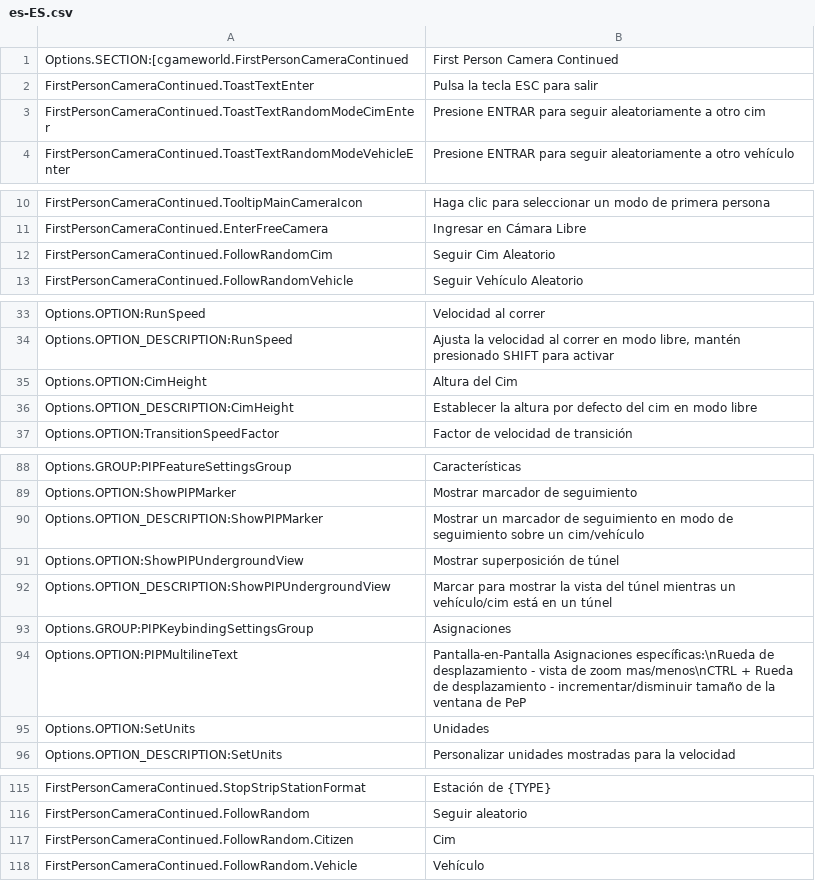
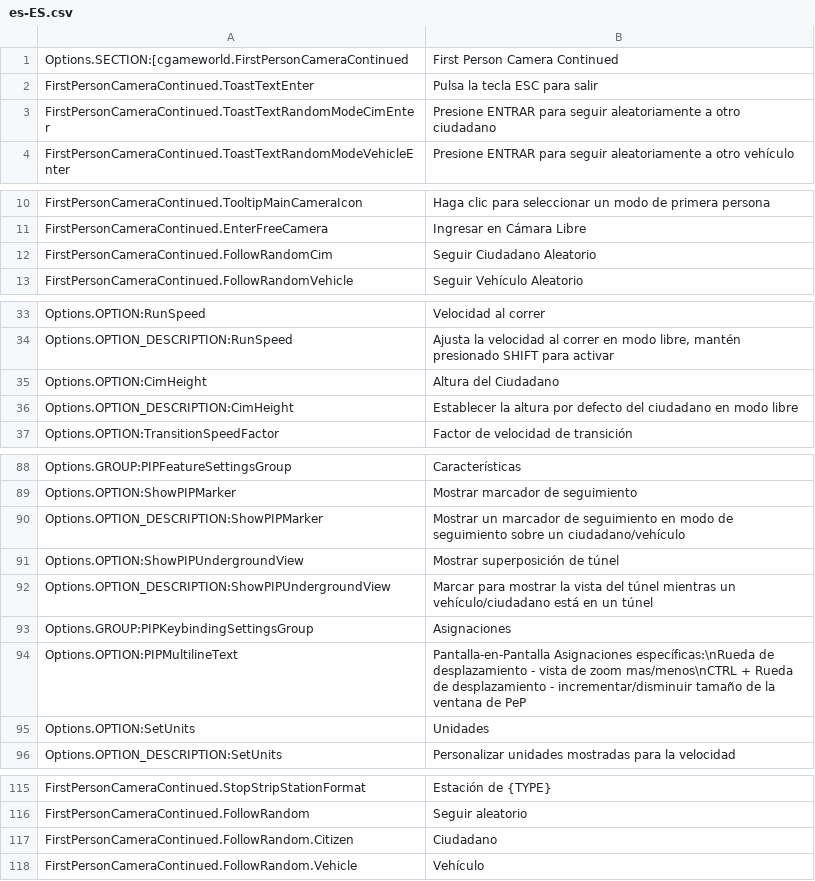
Before and after one commit to Cgameworld/FirstPersonCameraContinued, a CSV file: l10n/es-ES.csv, drawn as a sheet; only a part is shown, gaps mark what is left out.

```diff
--- a/l10n/es-ES.csv
+++ b/l10n/es-ES.csv
@@ -2,3 +2,3 @@
 "FirstPersonCameraContinued.ToastTextEnter","Pulsa la tecla ESC para salir"
-"FirstPersonCameraContinued.ToastTextRandomModeCimEnter","Presione ENTRAR para seguir aleatoriamente a otro cim"
+"FirstPersonCameraContinued.ToastTextRandomModeCimEnter","Presione ENTRAR para seguir aleatoriamente a otro ciudadano"
 "FirstPersonCameraContinued.ToastTextRandomModeVehicleEnter","Presione ENTRAR para seguir aleatoriamente a otro vehículo"
@@ -11,3 +11,3 @@
 "FirstPersonCameraContinued.EnterFreeCamera","Ingresar en Cámara Libre"
-"FirstPersonCameraContinued.FollowRandomCim","Seguir Cim Aleatorio"
+"FirstPersonCameraContinued.FollowRandomCim","Seguir Ciudadano Aleatorio"
 "FirstPersonCameraContinued.FollowRandomVehicle","Seguir Vehículo Aleatorio"
@@ -34,4 +34,4 @@
 "Options.OPTION_DESCRIPTION:RunSpeed","Ajusta la velocidad al correr en modo libre, mantén presionado SHIFT para activar"
-"Options.OPTION:CimHeight","Altura del Cim"
-"Options.OPTION_DESCRIPTION:CimHeight","Establecer la altura por defecto del cim en modo libre"
+"Options.OPTION:CimHeight","Altura del Ciudadano"
+"Options.OPTION_DESCRIPTION:CimHeight","Establecer la altura por defecto del ciudadano en modo libre"
 "Options.OPTION:TransitionSpeedFactor","Factor de velocidad de transición"
@@ -89,5 +89,5 @@
 "Options.OPTION:ShowPIPMarker","Mostrar marcador de seguimiento"
-"Options.OPTION_DESCRIPTION:ShowPIPMarker","Mostrar un marcador de seguimiento en modo de seguimiento sobre un cim/vehículo"
+"Options.OPTION_DESCRIPTION:ShowPIPMarker","Mostrar un marcador de seguimiento en modo de seguimiento sobre un ciudadano/vehículo"
 "Options.OPTION:ShowPIPUndergroundView","Mostrar superposición de túnel"
-"Options.OPTION_DESCRIPTION:ShowPIPUndergroundView","Marcar para mostrar la vista del túnel mientras un vehículo/cim está en un túnel"
+"Options.OPTION_DESCRIPTION:ShowPIPUndergroundView","Marcar para mostrar la vista del túnel mientras un vehículo/ciudadano está en un túnel"
 "Options.GROUP:PIPKeybindingSettingsGroup","Asignaciones"
@@ -116,3 +116,3 @@
 "FirstPersonCameraContinued.FollowRandom","Seguir aleatorio"
-"FirstPersonCameraContinued.FollowRandom.Citizen","Cim"
+"FirstPersonCameraContinued.FollowRandom.Citizen","Ciudadano"
 "FirstPersonCameraContinued.FollowRandom.Vehicle","Vehículo"
```
Also changed, not shown: l10n/de-DE.csv, l10n/it-IT.csv, 15 other files.
